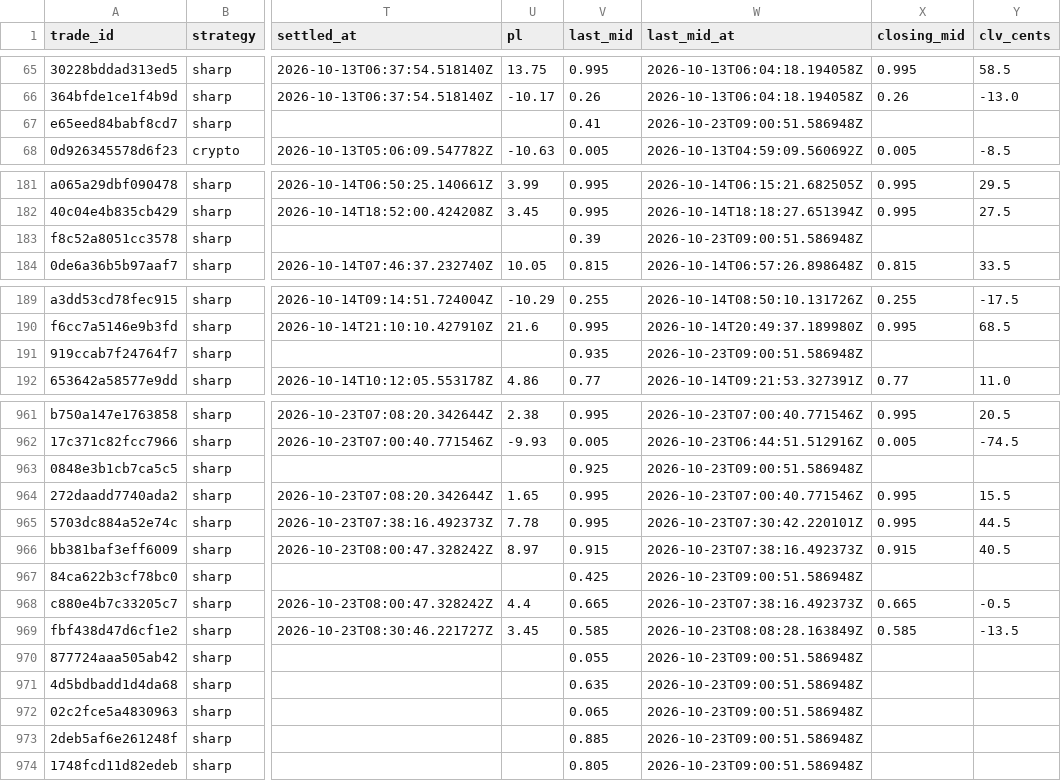
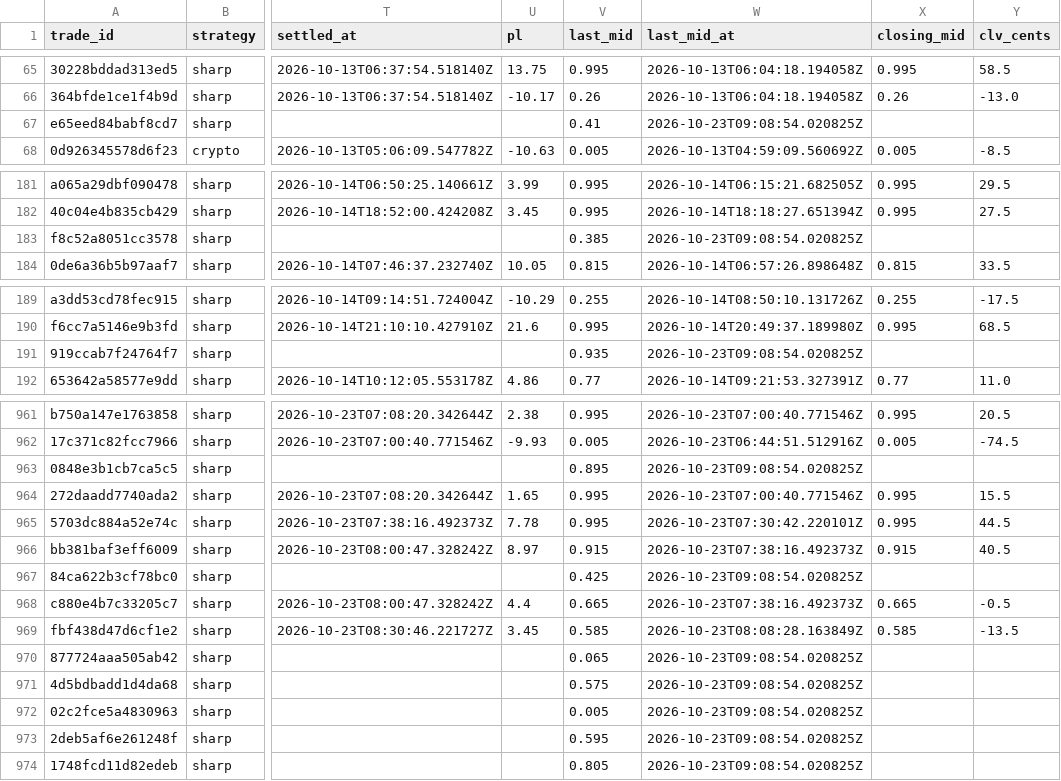
Before and after one commit to colebeasley10-glitch/pm-edge, a CSV file: league_trades.csv, drawn as a sheet; only a part is shown, gaps mark what is left out; the diff covers the shown part only; the diff names each change by its address in the sheet, - before the commit and + after, or states it on an @@ line.

Commit message:
League follow-up [skip ci]

```diff
--- a/league_trades.csv
+++ b/league_trades.csv
-W67 (last_mid_at): 2026-10-23T09:00:51.586948Z
+W67 (last_mid_at): 2026-10-23T09:08:54.020825Z
-V183 (last_mid): 0.39
+V183 (last_mid): 0.385
-W183 (last_mid_at): 2026-10-23T09:00:51.586948Z
+W183 (last_mid_at): 2026-10-23T09:08:54.020825Z
-W191 (last_mid_at): 2026-10-23T09:00:51.586948Z
+W191 (last_mid_at): 2026-10-23T09:08:54.020825Z
-V963 (last_mid): 0.925
+V963 (last_mid): 0.895
-W963 (last_mid_at): 2026-10-23T09:00:51.586948Z
+W963 (last_mid_at): 2026-10-23T09:08:54.020825Z
-W967 (last_mid_at): 2026-10-23T09:00:51.586948Z
+W967 (last_mid_at): 2026-10-23T09:08:54.020825Z
-V970 (last_mid): 0.055
+V970 (last_mid): 0.065
-W970:W974 (last_mid_at): 2026-10-23T09:00:51.586948Z
+W970:W974 (last_mid_at): 2026-10-23T09:08:54.020825Z
-V971 (last_mid): 0.635
+V971 (last_mid): 0.575
-V972 (last_mid): 0.065
+V972 (last_mid): 0.005
-V973 (last_mid): 0.885
+V973 (last_mid): 0.595
```
Also changed, not shown: 3 edited cells elsewhere in this file.
